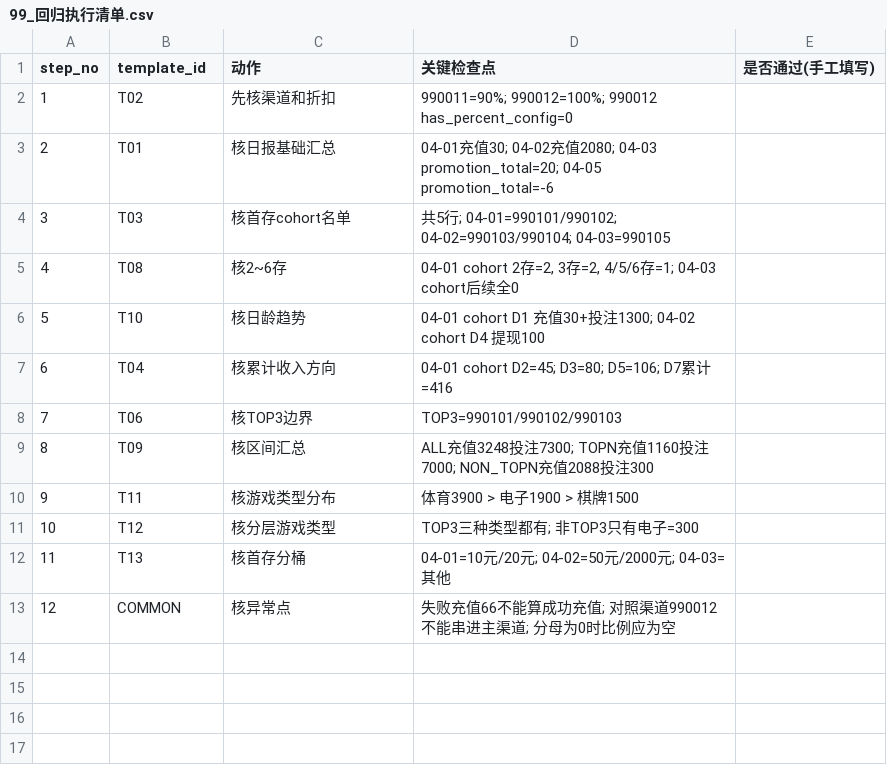
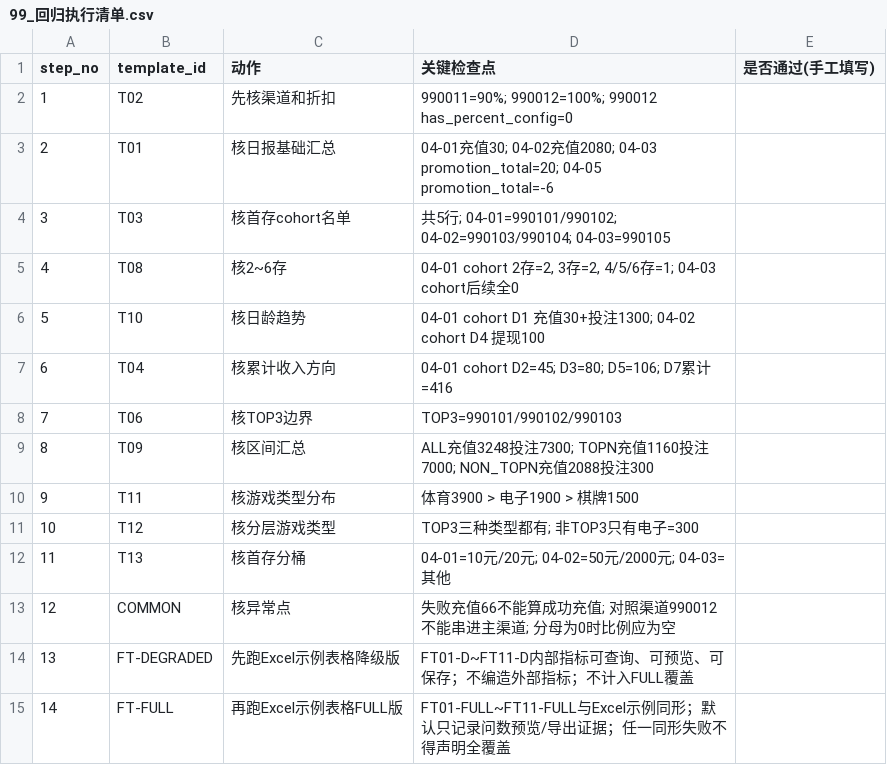
Before and after one commit to n2xk/wrenai, a CSV file: docs/业务需求/csv/99_回归执行清单.csv, drawn as a sheet.

Commit message:
Record report coverage and dashboard date validation plans
Business-regression documentation now distinguishes full and degraded report coverage, adds execution/result CSVs, and captures the dashboard dynamic-date pinning plan so UI E2E validation has concrete expected artifacts.

Constraint: First-phase report requirements need both exact-demand and degraded-validation tracks for external-data-blocked cases.\nRejected: Keep only freeform manual notes | they were not enough to confirm which Excel example tables were generated and saved.\nConfidence: high\nScope-risk: narrow\nTested: Documentation-only update; related code tests were run in the ask artifact commit.\nNot-tested: Full docs/业务需求/问数回归测试计划.md UI E2E rerun was not performed during this commit batch.

```diff
--- a/docs/业务需求/csv/99_回归执行清单.csv
+++ b/docs/业务需求/csv/99_回归执行清单.csv
@@ -13 +13,3 @@
 12,COMMON,核异常点,失败充值66不能算成功充值; 对照渠道990012不能串进主渠道; 分母为0时比例应为空,
+13,FT-DEGRADED,先跑Excel示例表格降级版,FT01-D~FT11-D内部指标可查询、可预览、可保存；不编造外部指标；不计入FULL覆盖,
+14,FT-FULL,再跑Excel示例表格FULL版,FT01-FULL~FT11-FULL与Excel示例同形；默认只记录问数预览/导出证据；任一同形失败不得声明全覆盖,
```
Also changed, not shown: docs/业务需求/csv/15_第一期Excel示例表格全覆盖保存清单.csv, 8 other files.
